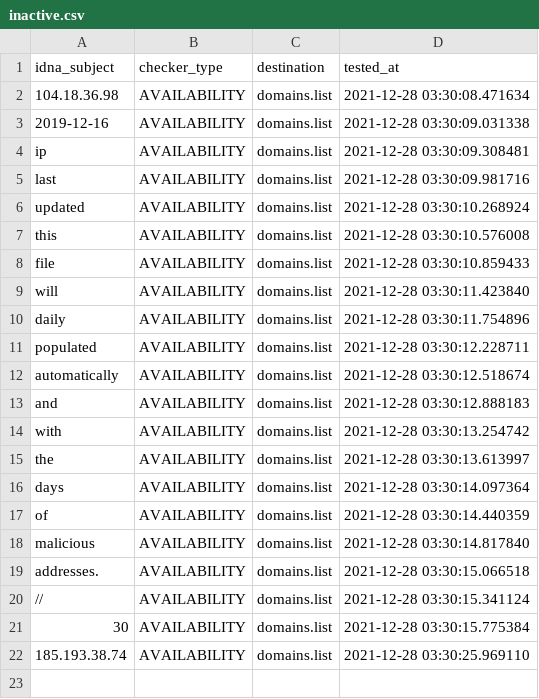
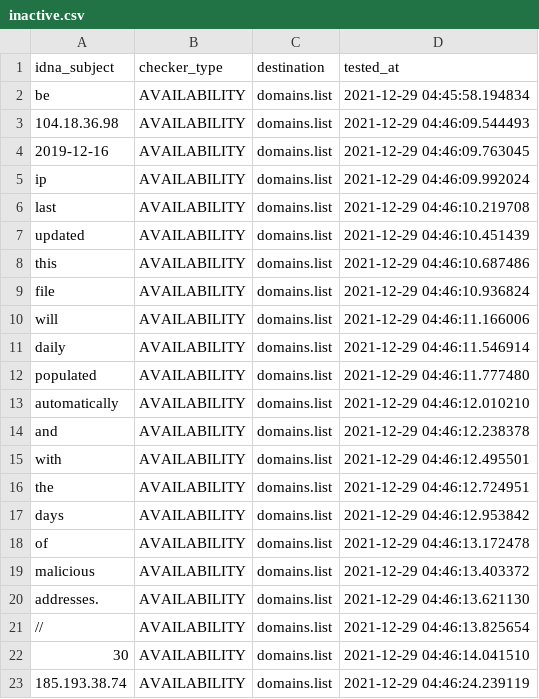
Before and after one commit to Ultimate-Hosts-Blacklist/malc0de.com, a CSV file: .pyfunceble/inactive.csv, drawn as a sheet.

```diff
--- a/.pyfunceble/inactive.csv
+++ b/.pyfunceble/inactive.csv
@@ -1,22 +1,23 @@
 idna_subject,checker_type,destination,tested_at
-104.18.36.98,AVAILABILITY,domains.list,2021-12-28 03:30:08.471634
-2019-12-16,AVAILABILITY,domains.list,2021-12-28 03:30:09.031338
-ip,AVAILABILITY,domains.list,2021-12-28 03:30:09.308481
-last,AVAILABILITY,domains.list,2021-12-28 03:30:09.981716
-updated,AVAILABILITY,domains.list,2021-12-28 03:30:10.268924
-this,AVAILABILITY,domains.list,2021-12-28 03:30:10.576008
-file,AVAILABILITY,domains.list,2021-12-28 03:30:10.859433
-will,AVAILABILITY,domains.list,2021-12-28 03:30:11.423840
-daily,AVAILABILITY,domains.list,2021-12-28 03:30:11.754896
-populated,AVAILABILITY,domains.list,2021-12-28 03:30:12.228711
-automatically,AVAILABILITY,domains.list,2021-12-28 03:30:12.518674
-and,AVAILABILITY,domains.list,2021-12-28 03:30:12.888183
-with,AVAILABILITY,domains.list,2021-12-28 03:30:13.254742
-the,AVAILABILITY,domains.list,2021-12-28 03:30:13.613997
-days,AVAILABILITY,domains.list,2021-12-28 03:30:14.097364
-of,AVAILABILITY,domains.list,2021-12-28 03:30:14.440359
-malicious,AVAILABILITY,domains.list,2021-12-28 03:30:14.817840
-addresses.,AVAILABILITY,domains.list,2021-12-28 03:30:15.066518
-//,AVAILABILITY,domains.list,2021-12-28 03:30:15.341124
-30,AVAILABILITY,domains.list,2021-12-28 03:30:15.775384
-185.193.38.74,AVAILABILITY,domains.list,2021-12-28 03:30:25.969110
+be,AVAILABILITY,domains.list,2021-12-29 04:45:58.194834
+104.18.36.98,AVAILABILITY,domains.list,2021-12-29 04:46:09.544493
+2019-12-16,AVAILABILITY,domains.list,2021-12-29 04:46:09.763045
+ip,AVAILABILITY,domains.list,2021-12-29 04:46:09.992024
+last,AVAILABILITY,domains.list,2021-12-29 04:46:10.219708
+updated,AVAILABILITY,domains.list,2021-12-29 04:46:10.451439
+this,AVAILABILITY,domains.list,2021-12-29 04:46:10.687486
+file,AVAILABILITY,domains.list,2021-12-29 04:46:10.936824
+will,AVAILABILITY,domains.list,2021-12-29 04:46:11.166006
+daily,AVAILABILITY,domains.list,2021-12-29 04:46:11.546914
+populated,AVAILABILITY,domains.list,2021-12-29 04:46:11.777480
+automatically,AVAILABILITY,domains.list,2021-12-29 04:46:12.010210
+and,AVAILABILITY,domains.list,2021-12-29 04:46:12.238378
+with,AVAILABILITY,domains.list,2021-12-29 04:46:12.495501
+the,AVAILABILITY,domains.list,2021-12-29 04:46:12.724951
+days,AVAILABILITY,domains.list,2021-12-29 04:46:12.953842
+of,AVAILABILITY,domains.list,2021-12-29 04:46:13.172478
+malicious,AVAILABILITY,domains.list,2021-12-29 04:46:13.403372
+addresses.,AVAILABILITY,domains.list,2021-12-29 04:46:13.621130
+//,AVAILABILITY,domains.list,2021-12-29 04:46:13.825654
+30,AVAILABILITY,domains.list,2021-12-29 04:46:14.041510
+185.193.38.74,AVAILABILITY,domains.list,2021-12-29 04:46:24.239119
```
Also changed, not shown: 13 other files.
